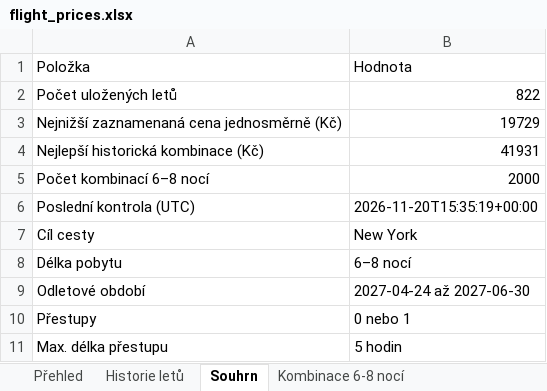
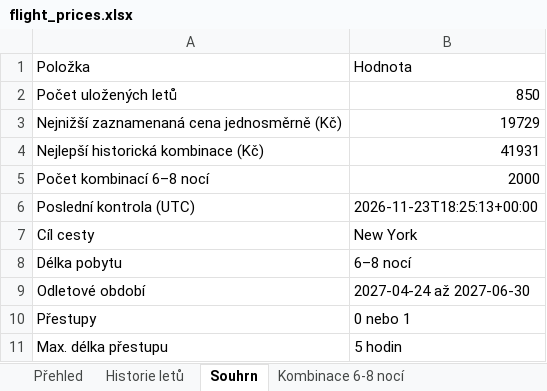
Before and after one commit to UM-26/flight-price-agent, an Excel workbook: data/flight_prices.xlsx, sheet Souhrn, drawn as a sheet; values as stored, in another font and other column widths than the file's, no borders; the diff names each change by its address in the sheet, - before the commit and + after, or states it on an @@ line.

```diff
--- a/data/flight_prices.xlsx (sheet Souhrn)
+++ b/data/flight_prices.xlsx (sheet Souhrn)
-B2: 822
+B2: 850
-B6: 2026-11-20T15:35:19+00:00
+B6: 2026-11-23T18:25:13+00:00
```
Also changed, not shown: sheet Historie letů, sheet Kombinace 6-8 nocí, 2 other files.
